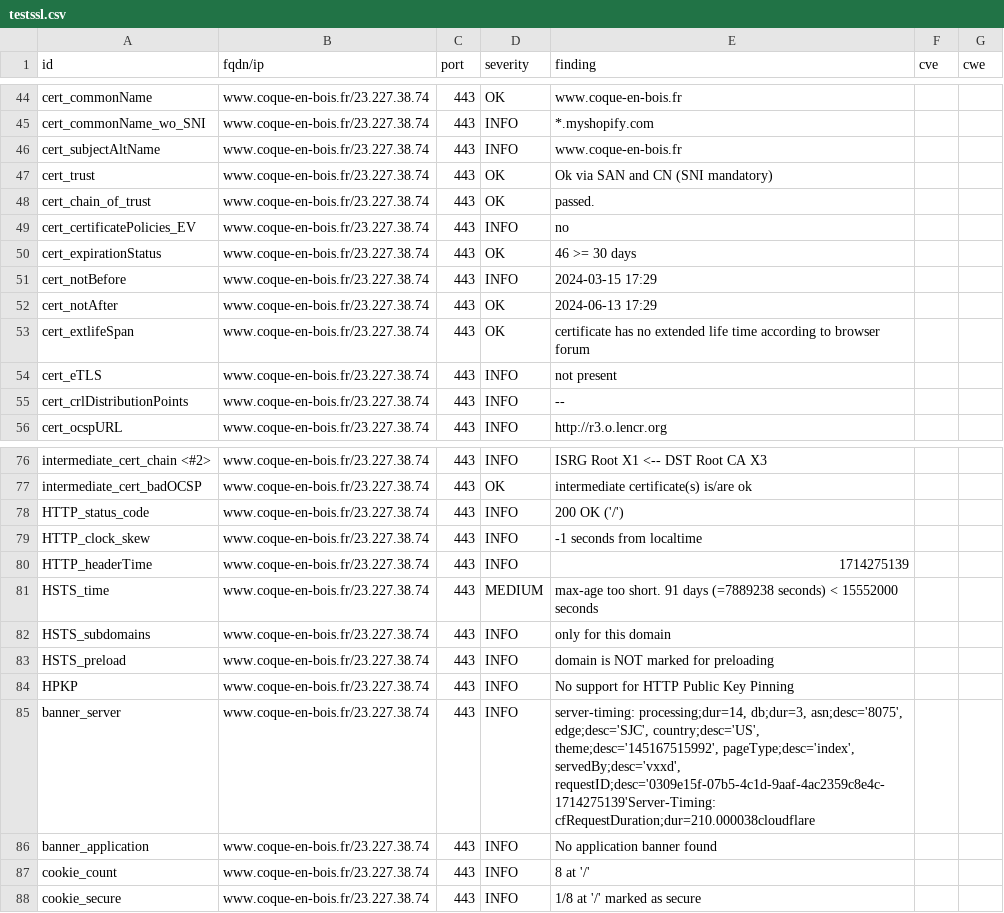
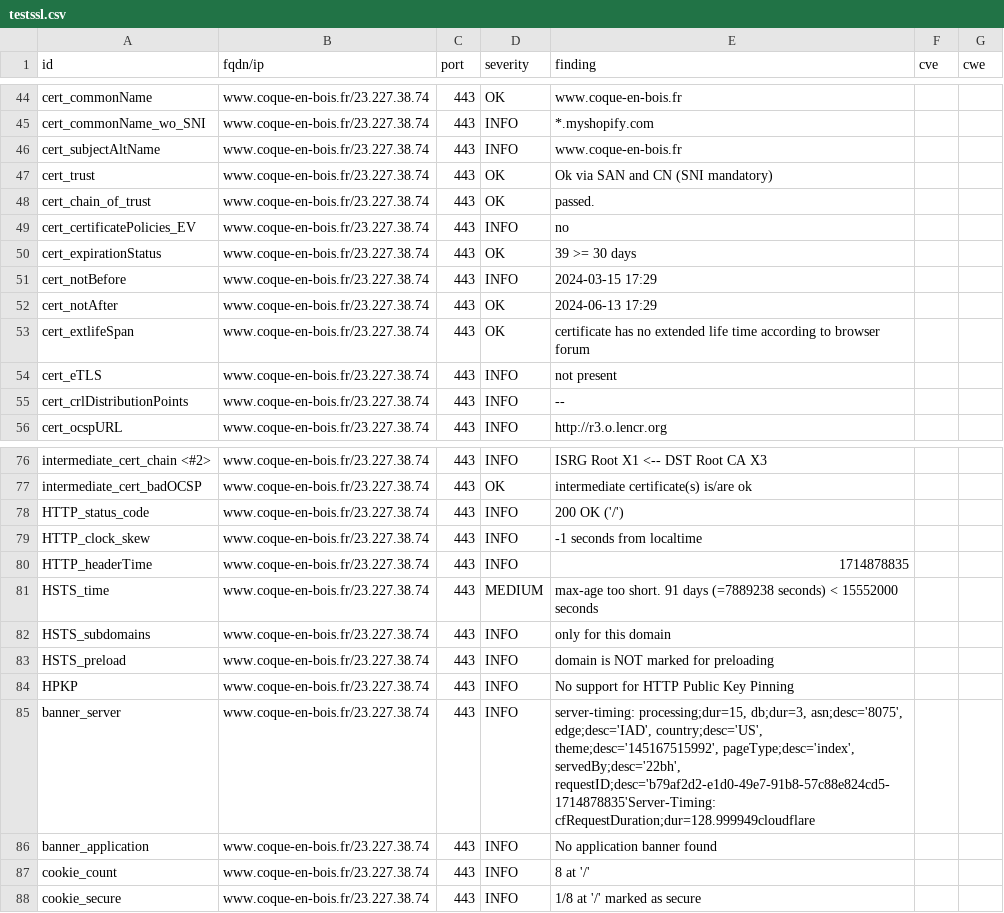
Before and after one commit to touffies/402web-dashboard, a CSV file: results/aHR0cHM6Ly93d3cuY29xdWUtZW4tYm9pcy5mcg==/testssl.csv, drawn as a sheet; only a part is shown, gaps mark what is left out.

```diff
--- a/results/aHR0cHM6Ly93d3cuY29xdWUtZW4tYm9pcy5mcg==/testssl.csv
+++ b/results/aHR0cHM6Ly93d3cuY29xdWUtZW4tYm9pcy5mcg==/testssl.csv
@@ -49,3 +49,3 @@
 "cert_certificatePolicies_EV","www.coque-en-bois.fr/23.227.38.74","443","INFO","no","",""
-"cert_expirationStatus","www.coque-en-bois.fr/23.227.38.74","443","OK","46 >= 30 days","",""
+"cert_expirationStatus","www.coque-en-bois.fr/23.227.38.74","443","OK","39 >= 30 days","",""
 "cert_notBefore","www.coque-en-bois.fr/23.227.38.74","443","INFO","2024-03-15 17:29","",""
@@ -79,3 +79,3 @@
 "HTTP_clock_skew","www.coque-en-bois.fr/23.227.38.74","443","INFO","-1 seconds from localtime","",""
-"HTTP_headerTime","www.coque-en-bois.fr/23.227.38.74","443","INFO","1714275139","",""
+"HTTP_headerTime","www.coque-en-bois.fr/23.227.38.74","443","INFO","1714878835","",""
 "HSTS_time","www.coque-en-bois.fr/23.227.38.74","443","MEDIUM","max-age too short. 91 days (=7889238 seconds) < 15552000 seconds","",""
@@ -84,3 +84,3 @@
 "HPKP","www.coque-en-bois.fr/23.227.38.74","443","INFO","No support for HTTP Public Key Pinning","",""
-"banner_server","www.coque-en-bois.fr/23.227.38.74","443","INFO","server-timing: processing;dur=14, db;dur=3, asn;desc='8075', edge;desc='SJC', country;desc='US', theme;desc='145167515992', pageType;desc='index', servedBy;desc='vxxd', requestID;desc='0309e15f-07b5-4c1d-9aaf-4ac2359c8e4c-1714275139'Server-Timing: cfRequestDuration;dur=210.000038cloudflare","",""
+"banner_server","www.coque-en-bois.fr/23.227.38.74","443","INFO","server-timing: processing;dur=15, db;dur=3, asn;desc='8075', edge;desc='IAD', country;desc='US', theme;desc='145167515992', pageType;desc='index', servedBy;desc='22bh', requestID;desc='b79af2d2-e1d0-49e7-91b8-57c88e824cd5-1714878835'Server-Timing: cfRequestDuration;dur=128.999949cloudflare","",""
 "banner_application","www.coque-en-bois.fr/23.227.38.74","443","INFO","No application banner found","",""
```
Also changed, not shown: 14 other files.
